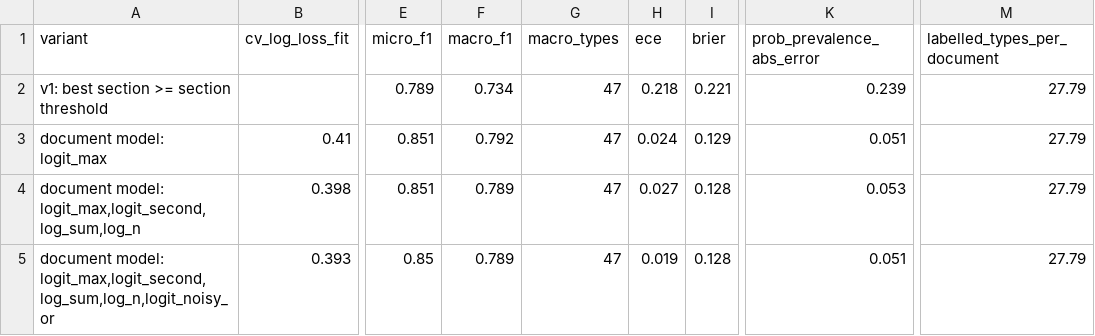
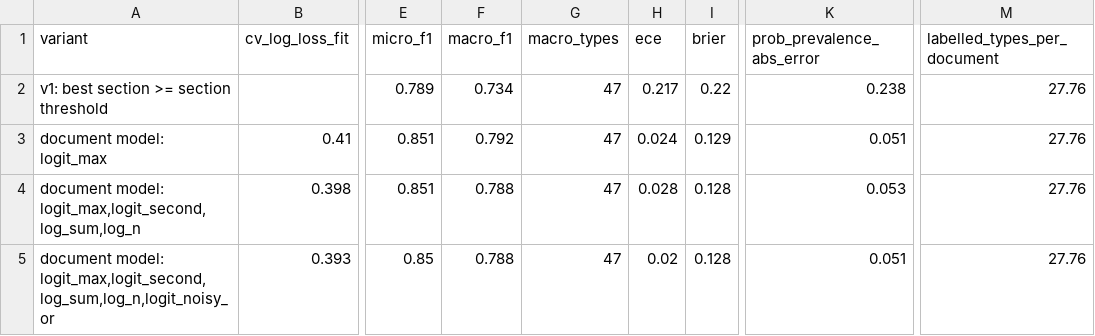
Before and after one commit to parsa-hke/negative-space-reader, a CSV file: reports/tables/doc_presence_papers.csv, drawn as a sheet; only a part is shown, gaps mark what is left out; the diff names each change by its address in the sheet, - before the commit and + after, or states it on an @@ line.

Commit message:
Phase 5 closed: gate 5.9 passed (privacy 1.98 s, papers 3.31 s on the M5); teacher-mode check; hub_sync pull keeps newer local files; papers judge labels restored from cache, doc_presence refitted; analyse task; plan 5.1-5.9, §0.2 #14 record
- packs/<genre>/pack.json: sentence_evidence adopted, analyse_gate recorded; papers doc_presence refitted on the
  labels restored from the teacher cache (macro F1 0.789 -> 0.788; 0.13% of profile bits changed)
- experiments/hub_sync.py: pull keeps a local file that differs from the hub's copy and is newer than its last commit
- experiments/analyse.py, configs/analyse.yaml: task analyse; engine/explain.py unsupported_words
- engine/pipeline.py document_markdown shared with the gate
- reports/tables/analyse_gate_<genre>.csv; decision record 006 addendum; plan 5.1-5.9 ticked, §0.2 #14 records the
  evidence retrieval change of 2026-10-19; CHANGELOG; HANDOFF

```diff
--- a/reports/tables/doc_presence_papers.csv
+++ b/reports/tables/doc_presence_papers.csv
-H2 (ece): 0.218
+H2 (ece): 0.217
-I2 (brier): 0.221
+I2 (brier): 0.22
-K2 (prob_prevalence_abs_error): 0.239
+K2 (prob_prevalence_abs_error): 0.238
-M2:M5 (labelled_types_per_document): 27.79
+M2:M5 (labelled_types_per_document): 27.76
-F4:F5 (macro_f1): 0.789
+F4:F5 (macro_f1): 0.788
-H4 (ece): 0.027
+H4 (ece): 0.028
-H5 (ece): 0.019
+H5 (ece): 0.02
```
Also changed, not shown: reports/tables/doc_presence_types_papers.csv, reports/tables/profile_prevalence_papers.csv, 19 other files.
